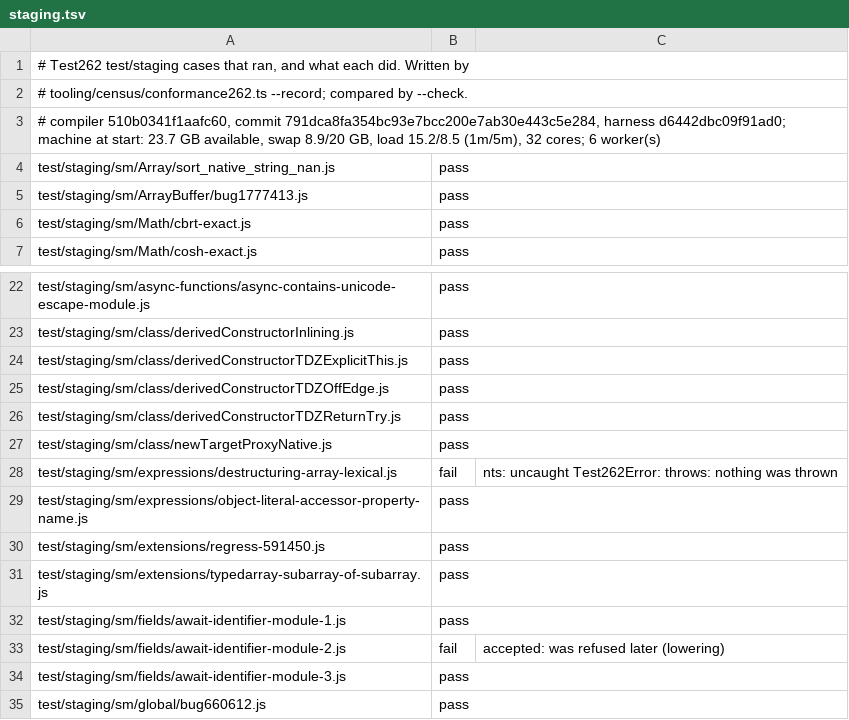
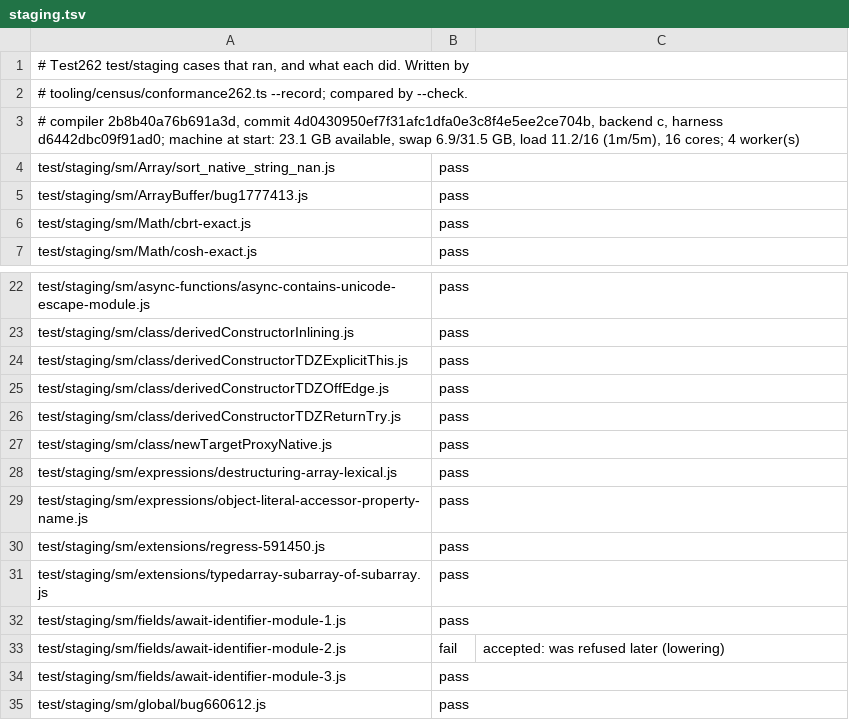
Before and after one commit to AkisArou/nts, a TSV file: results/test262/c/staging.tsv, drawn as a sheet; only a part is shown, gaps mark what is left out.

Commit message:
conformance: lock lexical initialization gains on all recorded backends
Import the completed official clean-4d0430950ef7 language and staging
records from C and the independent JVM/Wasm reviews. Each backend fixes
the same six paths (five language, one staging), with no population change:

  test/language/expressions/assignment/dstr/array-rest-put-let.js
  test/language/statements/const/block-local-closure-get-before-initialization.js
  test/language/statements/for-of/dstr/array-rest-put-let.js
  test/language/statements/let/block-local-closure-set-before-initialization.js
  test/language/statements/let/global-closure-set-before-initialization.js
  test/staging/sm/expressions/destructuring-array-lexical.js

All 19,619 recorded executions reconcile without pass regressions. The
three C private-delete parser-negative rows still fail; their changed
failure cause is identical on clean dc4b8adcc and the candidate, so this
backfills inherited record drift rather than claiming a gain.

Headers retain the exact clean compiler commit, binary 2b8b40a76b691a3d
and original execution evidence. No compiler logic or gate floors change.

```diff
--- a/results/test262/c/staging.tsv
+++ b/results/test262/c/staging.tsv
@@ -2,3 +2,3 @@
 # tooling/census/conformance262.ts --record; compared by --check.
-# compiler 510b0341f1aafc60, commit 791dca8fa354bc93e7bcc200e7ab30e443c5e284, harness d6442dbc09f91ad0; machine at start: 23.7 GB available, swap 8.9/20 GB, load 15.2/8.5 (1m/5m), 32 cores; 6 worker(s)
+# compiler 2b8b40a76b691a3d, commit 4d0430950ef7f31afc1dfa0e3c8f4e5ee2ce704b, backend c, harness d6442dbc09f91ad0; machine at start: 23.1 GB available, swap 6.9/31.5 GB, load 11.2/16 (1m/5m), 16 cores; 4 worker(s)
 test/staging/sm/Array/sort_native_string_nan.js	pass	
@@ -27,3 +27,3 @@ test/staging/sm/class/derivedConstructorTDZReturnTry.js	pass
 test/staging/sm/class/newTargetProxyNative.js	pass	
-test/staging/sm/expressions/destructuring-array-lexical.js	fail	nts: uncaught Test262Error: throws: nothing was thrown
+test/staging/sm/expressions/destructuring-array-lexical.js	pass	
 test/staging/sm/expressions/object-literal-accessor-property-name.js	pass	
```
Also changed, not shown: results/test262/c/language.tsv, results/test262/jvm/language.tsv, 3 other files.
